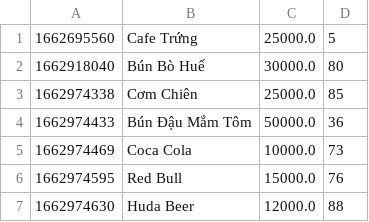
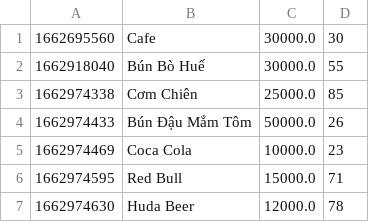
Before and after one commit to hanguyen2410/CSModule2, a CSV file: out/production/CSModule2/FoodMenu.csv, drawn as a sheet.

```diff
--- a/out/production/CSModule2/FoodMenu.csv
+++ b/out/production/CSModule2/FoodMenu.csv
@@ -1,7 +1,7 @@
-1662695560,Cafe Trứng,25000.0,5
-1662918040,Bún Bò Huế,30000.0,80
+1662695560,Cafe,30000.0,30
+1662918040,Bún Bò Huế,30000.0,55
 1662974338,Cơm Chiên,25000.0,85
-1662974433,Bún Đậu Mắm Tôm,50000.0,36
-1662974469,Coca Cola,10000.0,73
-1662974595,Red Bull,15000.0,76
-1662974630,Huda Beer,12000.0,88
+1662974433,Bún Đậu Mắm Tôm,50000.0,26
+1662974469,Coca Cola,10000.0,23
+1662974595,Red Bull,15000.0,71
+1662974630,Huda Beer,12000.0,78
```
Also changed, not shown: AllOrder.csv, src/FoodMenu.csv, 9 other files.
